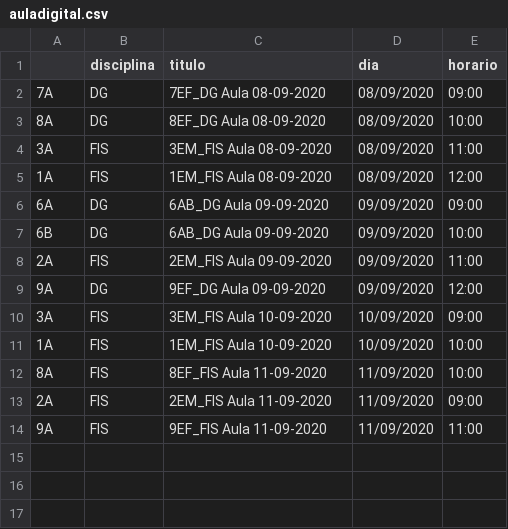
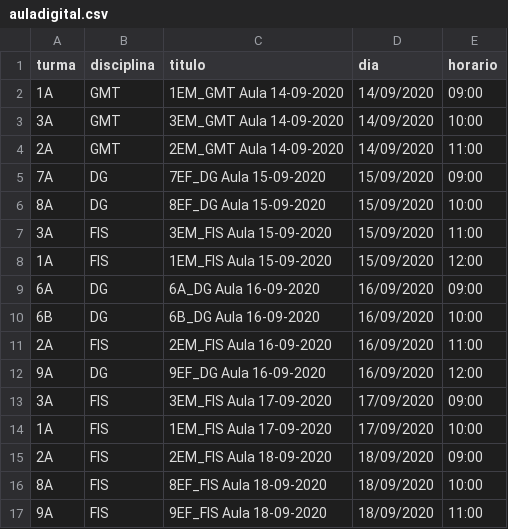
Before and after one commit to pbittencourt/scripts, a CSV file: maestro/auladigital.csv, drawn as a sheet.

Commit message:
aula digital semana 14-18/setembro

```diff
--- a/maestro/auladigital.csv
+++ b/maestro/auladigital.csv
@@ -1,14 +1,17 @@
- ,disciplina,titulo,dia,horario
-7A,DG,7EF_DG Aula 08-09-2020,08/09/2020,09:00
-8A,DG,8EF_DG Aula 08-09-2020,08/09/2020,10:00
-3A,FIS,3EM_FIS Aula 08-09-2020,08/09/2020,11:00
-1A,FIS,1EM_FIS Aula 08-09-2020,08/09/2020,12:00
-6A,DG,6AB_DG Aula 09-09-2020,09/09/2020,09:00
-6B,DG,6AB_DG Aula 09-09-2020,09/09/2020,10:00
-2A,FIS,2EM_FIS Aula 09-09-2020,09/09/2020,11:00
-9A,DG,9EF_DG Aula 09-09-2020,09/09/2020,12:00
-3A,FIS,3EM_FIS Aula 10-09-2020,10/09/2020,09:00
-1A,FIS,1EM_FIS Aula 10-09-2020,10/09/2020,10:00
-8A,FIS,8EF_FIS Aula 11-09-2020,11/09/2020,10:00
-2A,FIS,2EM_FIS Aula 11-09-2020,11/09/2020,09:00
-9A,FIS,9EF_FIS Aula 11-09-2020,11/09/2020,11:00
+turma,disciplina,titulo,dia,horario
+1A,GMT,1EM_GMT Aula 14-09-2020,14/09/2020,09:00
+3A,GMT,3EM_GMT Aula 14-09-2020,14/09/2020,10:00
+2A,GMT,2EM_GMT Aula 14-09-2020,14/09/2020,11:00
+7A,DG,7EF_DG Aula 15-09-2020,15/09/2020,09:00
+8A,DG,8EF_DG Aula 15-09-2020,15/09/2020,10:00
+3A,FIS,3EM_FIS Aula 15-09-2020,15/09/2020,11:00
+1A,FIS,1EM_FIS Aula 15-09-2020,15/09/2020,12:00
+6A,DG,6A_DG Aula 16-09-2020,16/09/2020,09:00
+6B,DG,6B_DG Aula 16-09-2020,16/09/2020,10:00
+2A,FIS,2EM_FIS Aula 16-09-2020,16/09/2020,11:00
+9A,DG,9EF_DG Aula 16-09-2020,16/09/2020,12:00
+3A,FIS,3EM_FIS Aula 17-09-2020,17/09/2020,09:00
+1A,FIS,1EM_FIS Aula 17-09-2020,17/09/2020,10:00
+2A,FIS,2EM_FIS Aula 18-09-2020,18/09/2020,09:00
+8A,FIS,8EF_FIS Aula 18-09-2020,18/09/2020,10:00
+9A,FIS,9EF_FIS Aula 18-09-2020,18/09/2020,11:00
```
Also changed, not shown: 1 other file.
